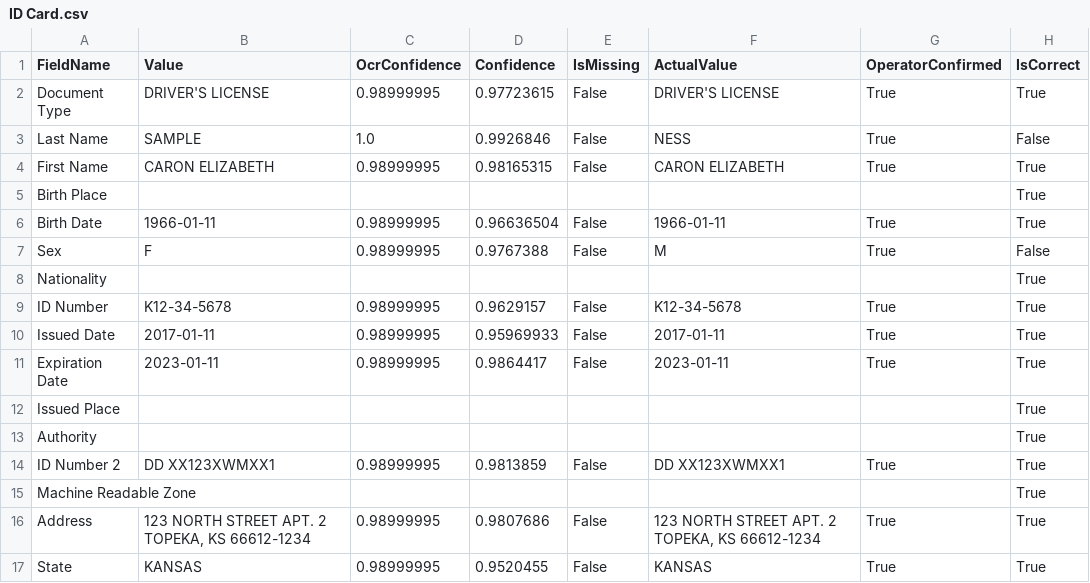
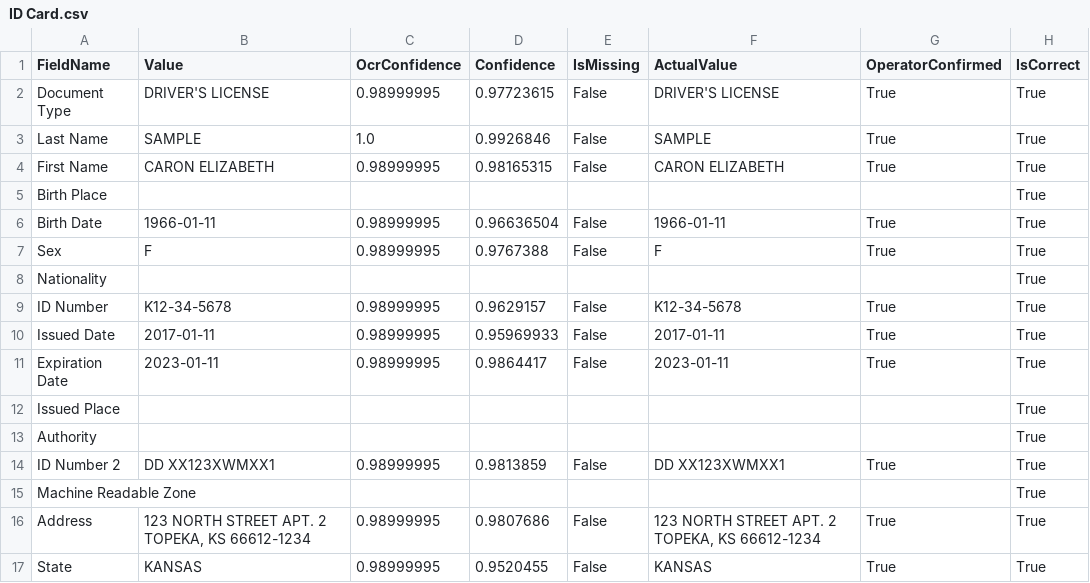
Before and after one commit to nvpnathan/DU-Cloud-APIs, a CSV file: Output Results/ID Card.csv, drawn as a sheet.

```diff
--- a/Output Results/ID Card.csv
+++ b/Output Results/ID Card.csv
@@ -2,3 +2,3 @@ FieldName,Value,OcrConfidence,Confidence,IsMissing,ActualValue,OperatorConfirmed
 Document Type,DRIVER'S LICENSE,0.98999995,0.97723615,False,DRIVER'S LICENSE,True,True
-Last Name,SAMPLE,1.0,0.9926846,False,NESS,True,False
+Last Name,SAMPLE,1.0,0.9926846,False,SAMPLE,True,True
 First Name,CARON ELIZABETH,0.98999995,0.98165315,False,CARON ELIZABETH,True,True
@@ -6,3 +6,3 @@ Birth Place,,,,,,,True
 Birth Date,1966-01-11,0.98999995,0.96636504,False,1966-01-11,True,True
-Sex,F,0.98999995,0.9767388,False,M,True,False
+Sex,F,0.98999995,0.9767388,False,F,True,True
 Nationality,,,,,,,True
```
Also changed, not shown: 3 other files.
